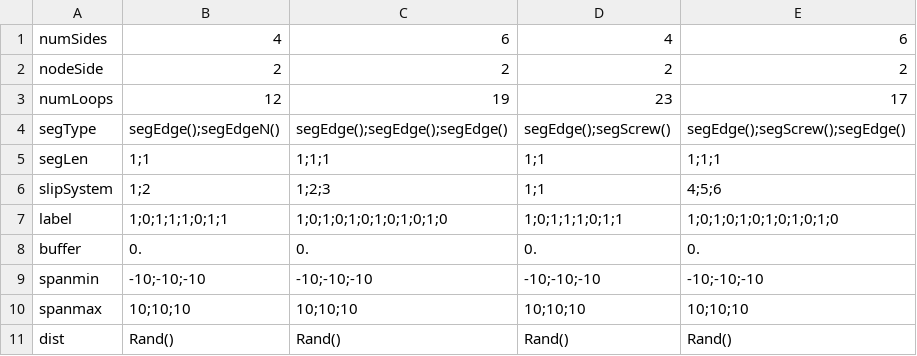
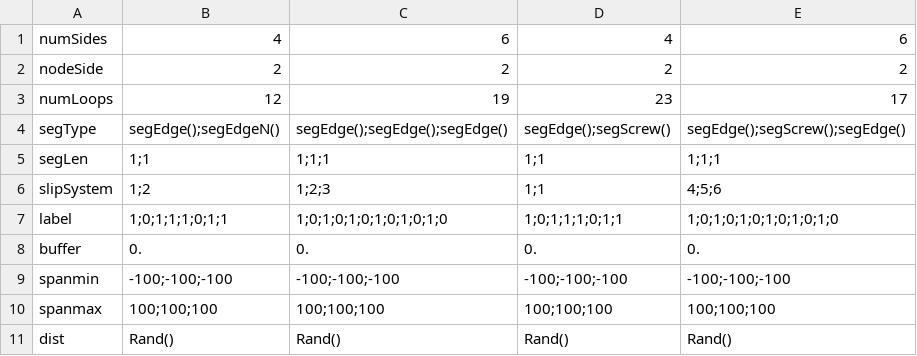
Before and after one commit to dcelisgarza/DDD.jl, a CSV file: inputs/dln/sampleDlnRand.csv, drawn as a sheet.

```diff
--- a/inputs/dln/sampleDlnRand.csv
+++ b/inputs/dln/sampleDlnRand.csv
@@ -8,4 +8,4 @@ label,1;0;1;1;1;0;1;1,1;0;1;0;1;0;1;0;1;0;1;0,1;0;1;1;1;0;1;1,1;0;1;0;1;0;1;0;1;
 buffer,0.,0.,0.,0.
-spanmin,-10;-10;-10,-10;-10;-10,-10;-10;-10,-10;-10;-10
-spanmax,10;10;10,10;10;10,10;10;10,10;10;10
+spanmin,-100;-100;-100,-100;-100;-100,-100;-100;-100,-100;-100;-100
+spanmax,100;100;100,100;100;100,100;100;100,100;100;100
 dist,Rand(),Rand(),Rand(),Rand()
```
Also changed, not shown: 3 other files.
